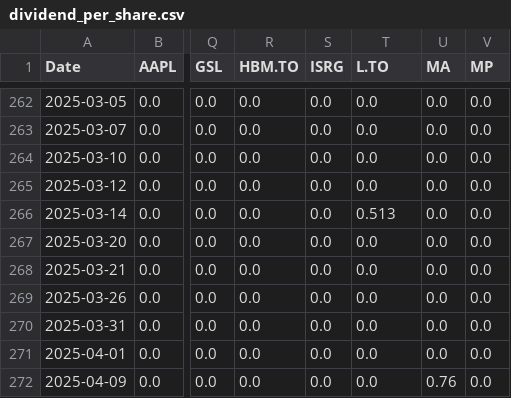
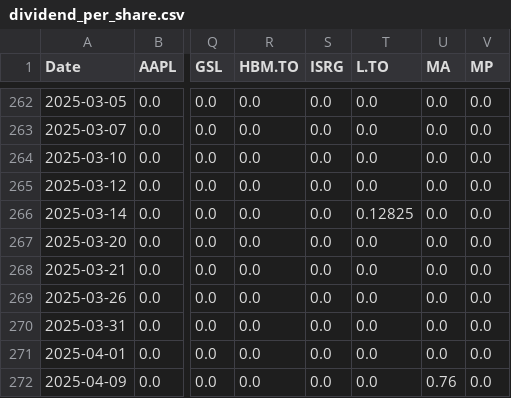
Before and after one commit to DFIC-Quant-Fund/Fund-Monitor, a CSV file: data/core/output/dividend_per_share.csv, drawn as a sheet; only a part is shown, gaps mark what is left out; the diff covers the shown part only; the diff names each change by its address in the sheet, - before the commit and + after, or states it on an @@ line.

```diff
--- a/data/core/output/dividend_per_share.csv
+++ b/data/core/output/dividend_per_share.csv
-T266 (L.TO): 0.513
+T266 (L.TO): 0.12825
```
Also changed, not shown: 1 added row and 4 edited cells elsewhere in this file, data/benchmark/output/prices.csv, data/core/output/cad_market_values.csv, 13 other files.
